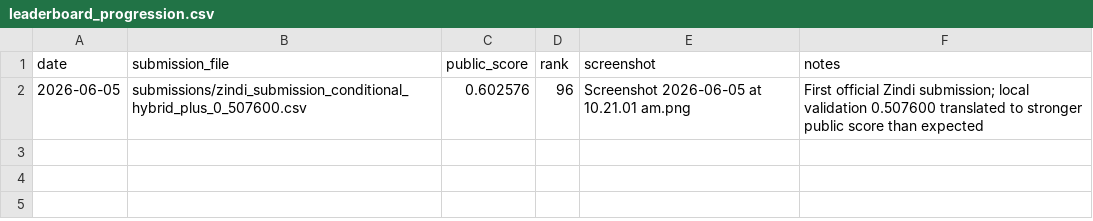
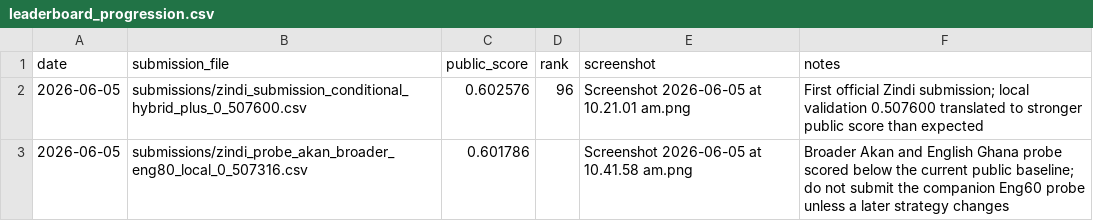
Before and after one commit to elvispreakerebi/health-qa-summative, a CSV file: reports/leaderboard_progression.csv, drawn as a sheet.

Commit message:
docs: record failed public probe

```diff
--- a/reports/leaderboard_progression.csv
+++ b/reports/leaderboard_progression.csv
@@ -2 +2,2 @@ date,submission_file,public_score,rank,screenshot,notes
 2026-06-05,submissions/zindi_submission_conditional_hybrid_plus_0_507600.csv,0.602576,96,Screenshot 2026-06-05 at 10.21.01 am.png,First official Zindi submission; local validation 0.507600 translated to stronger public score than expected
+2026-06-05,submissions/zindi_probe_akan_broader_eng80_local_0_507316.csv,0.601786,,Screenshot 2026-06-05 at 10.41.58 am.png,Broader Akan and English Ghana probe scored below the current public baseline; do not submit the companion Eng60 probe unless a later strategy changes
```
Also changed, not shown: reports/experiment_log.csv, 2 other files.
